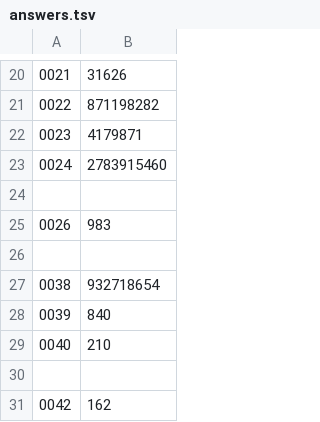
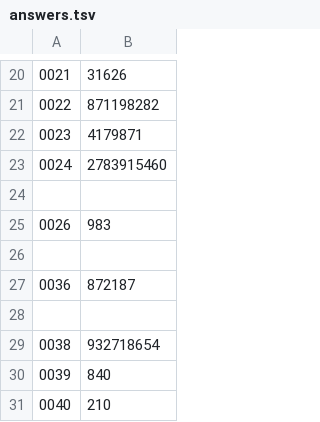
Before and after one commit to jwodder/euler, a TSV file: answers.tsv, drawn as a sheet; only a part is shown, gaps mark what is left out; the shorter side is filled out with more unchanged rows.

```diff
--- a/answers.tsv
+++ b/answers.tsv
@@ -26,2 +26,4 @@
 
+0036	872187
+
 0038	932718654
```
Also changed, not shown: 2 other files.
